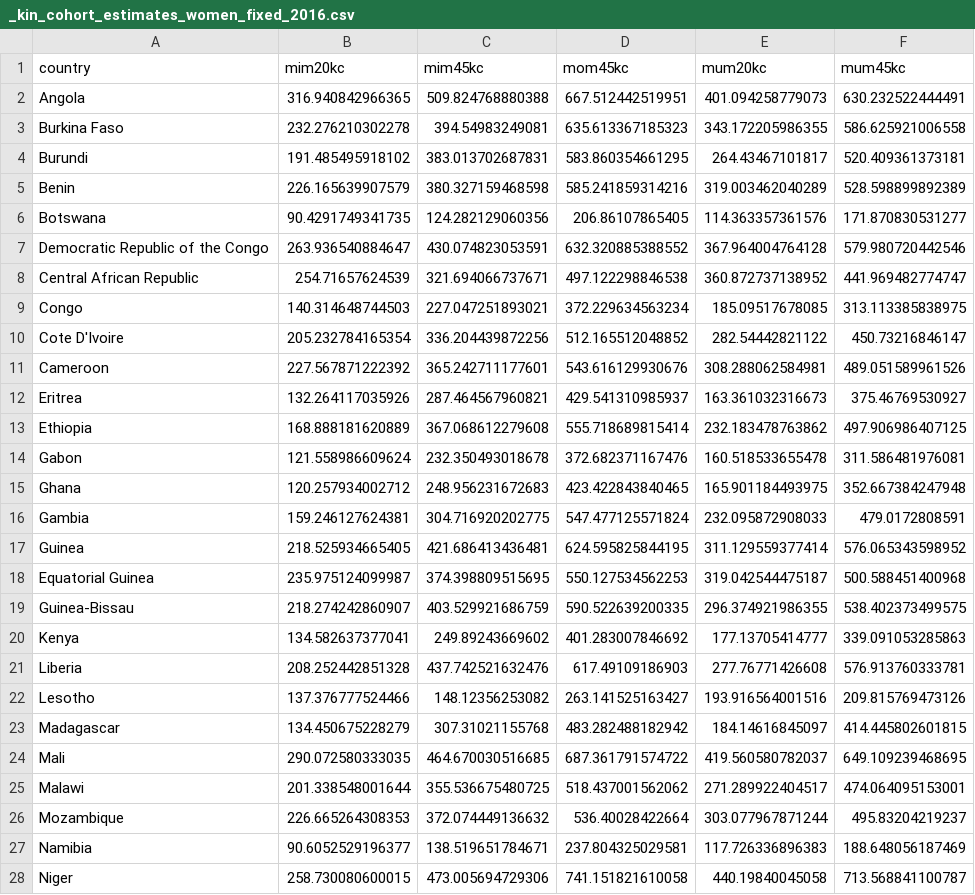
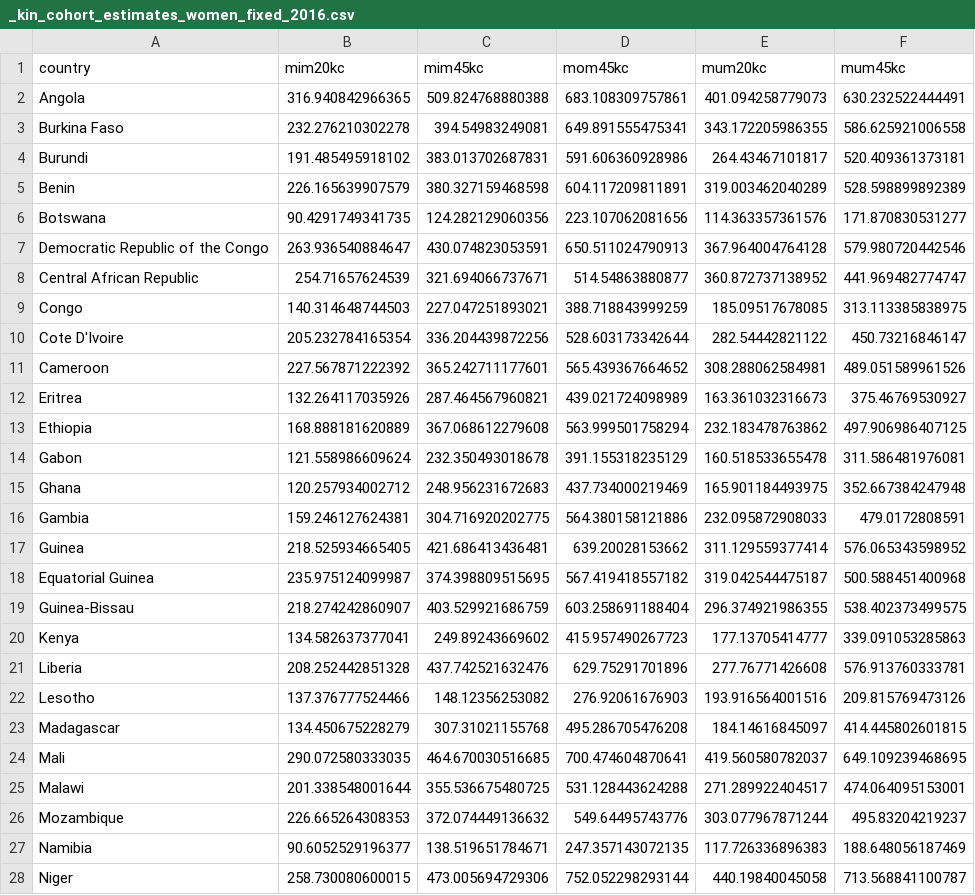
Before and after one commit to alburezg/child_death_infant, a CSV file: Output/_kin_cohort_estimates_women_fixed_2016.csv, drawn as a sheet; only a part is shown; the diff covers the shown part only.

```diff
--- a/Output/_kin_cohort_estimates_women_fixed_2016.csv
+++ b/Output/_kin_cohort_estimates_women_fixed_2016.csv
@@ -1,28 +1,28 @@
 "country","mim20kc","mim45kc","mom45kc","mum20kc","mum45kc"
-"Angola",316.940842966365,509.824768880388,667.512442519951,401.094258779073,630.232522444491
-"Burkina Faso",232.276210302278,394.54983249081,635.613367185323,343.172205986355,586.625921006558
-"Burundi",191.485495918102,383.013702687831,583.860354661295,264.43467101817,520.409361373181
-"Benin",226.165639907579,380.327159468598,585.241859314216,319.003462040289,528.598899892389
-"Botswana",90.4291749341735,124.282129060356,206.86107865405,114.363357361576,171.870830531277
-"Democratic Republic of the Congo",263.936540884647,430.074823053591,632.320885388552,367.964004764128,579.980720442546
-"Central African Republic",254.71657624539,321.694066737671,497.122298846538,360.872737138952,441.969482774747
-"Congo",140.314648744503,227.047251893021,372.229634563234,185.09517678085,313.113385838975
-"Cote D'Ivoire",205.232784165354,336.204439872256,512.165512048852,282.54442821122,450.73216846147
-"Cameroon",227.567871222392,365.242711177601,543.616129930676,308.288062584981,489.051589961526
-"Eritrea",132.264117035926,287.464567960821,429.541310985937,163.361032316673,375.46769530927
-"Ethiopia",168.888181620889,367.068612279608,555.718689815414,232.183478763862,497.906986407125
-"Gabon",121.558986609624,232.350493018678,372.682371167476,160.518533655478,311.586481976081
-"Ghana",120.257934002712,248.956231672683,423.422843840465,165.901184493975,352.667384247948
-"Gambia",159.246127624381,304.716920202775,547.477125571824,232.095872908033,479.0172808591
-"Guinea",218.525934665405,421.686413436481,624.595825844195,311.129559377414,576.065343598952
-"Equatorial Guinea",235.975124099987,374.398809515695,550.127534562253,319.042544475187,500.588451400968
-"Guinea-Bissau",218.274242860907,403.529921686759,590.522639200335,296.374921986355,538.402373499575
-"Kenya",134.582637377041,249.89243669602,401.283007846692,177.13705414777,339.091053285863
-"Liberia",208.252442851328,437.742521632476,617.49109186903,277.76771426608,576.913760333781
-"Lesotho",137.376777524466,148.12356253082,263.141525163427,193.916564001516,209.815769473126
-"Madagascar",134.450675228279,307.31021155768,483.282488182942,184.14616845097,414.445802601815
-"Mali",290.072580333035,464.670030516685,687.361791574722,419.560580782037,649.109239468695
-"Malawi",201.338548001644,355.536675480725,518.437001562062,271.289922404517,474.064095153001
-"Mozambique",226.665264308353,372.074449136632,536.40028422664,303.077967871244,495.83204219237
-"Namibia",90.6052529196377,138.519651784671,237.804325029581,117.726336896383,188.648056187469
-"Niger",258.730080600015,473.005694729306,741.151821610058,440.19840045058,713.568841100787
+"Angola",316.940842966365,509.824768880388,683.108309757861,401.094258779073,630.232522444491
+"Burkina Faso",232.276210302278,394.54983249081,649.891555475341,343.172205986355,586.625921006558
+"Burundi",191.485495918102,383.013702687831,591.606360928986,264.43467101817,520.409361373181
+"Benin",226.165639907579,380.327159468598,604.117209811891,319.003462040289,528.598899892389
+"Botswana",90.4291749341735,124.282129060356,223.107062081656,114.363357361576,171.870830531277
+"Democratic Republic of the Congo",263.936540884647,430.074823053591,650.511024790913,367.964004764128,579.980720442546
+"Central African Republic",254.71657624539,321.694066737671,514.54863880877,360.872737138952,441.969482774747
+"Congo",140.314648744503,227.047251893021,388.718843999259,185.09517678085,313.113385838975
+"Cote D'Ivoire",205.232784165354,336.204439872256,528.603173342644,282.54442821122,450.73216846147
+"Cameroon",227.567871222392,365.242711177601,565.439367664652,308.288062584981,489.051589961526
+"Eritrea",132.264117035926,287.464567960821,439.021724098989,163.361032316673,375.46769530927
+"Ethiopia",168.888181620889,367.068612279608,563.999501758294,232.183478763862,497.906986407125
+"Gabon",121.558986609624,232.350493018678,391.155318235129,160.518533655478,311.586481976081
+"Ghana",120.257934002712,248.956231672683,437.734000219469,165.901184493975,352.667384247948
+"Gambia",159.246127624381,304.716920202775,564.380158121886,232.095872908033,479.0172808591
+"Guinea",218.525934665405,421.686413436481,639.20028153662,311.129559377414,576.065343598952
+"Equatorial Guinea",235.975124099987,374.398809515695,567.419418557182,319.042544475187,500.588451400968
+"Guinea-Bissau",218.274242860907,403.529921686759,603.258691188404,296.374921986355,538.402373499575
+"Kenya",134.582637377041,249.89243669602,415.957490267723,177.13705414777,339.091053285863
+"Liberia",208.252442851328,437.742521632476,629.75291701896,277.76771426608,576.913760333781
+"Lesotho",137.376777524466,148.12356253082,276.92061676903,193.916564001516,209.815769473126
+"Madagascar",134.450675228279,307.31021155768,495.286705476208,184.14616845097,414.445802601815
+"Mali",290.072580333035,464.670030516685,700.474604870641,419.560580782037,649.109239468695
+"Malawi",201.338548001644,355.536675480725,531.128443624288,271.289922404517,474.064095153001
+"Mozambique",226.665264308353,372.074449136632,549.64495743776,303.077967871244,495.83204219237
+"Namibia",90.6052529196377,138.519651784671,247.357143072135,117.726336896383,188.648056187469
+"Niger",258.730080600015,473.005694729306,752.052298293144,440.19840045058,713.568841100787
```
Also changed, not shown: 1 removed row and 141 edited cells elsewhere in this file, Output/_kin_cohort_estimates_mothers_fixed_2016.csv, 21 other files.
